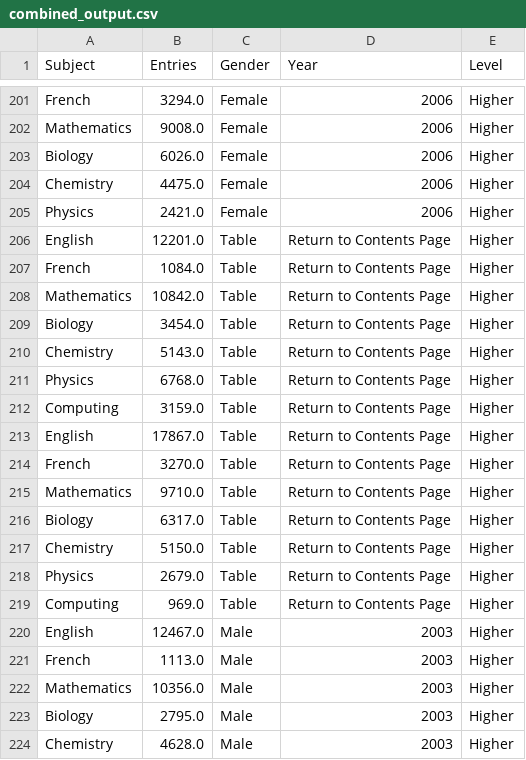
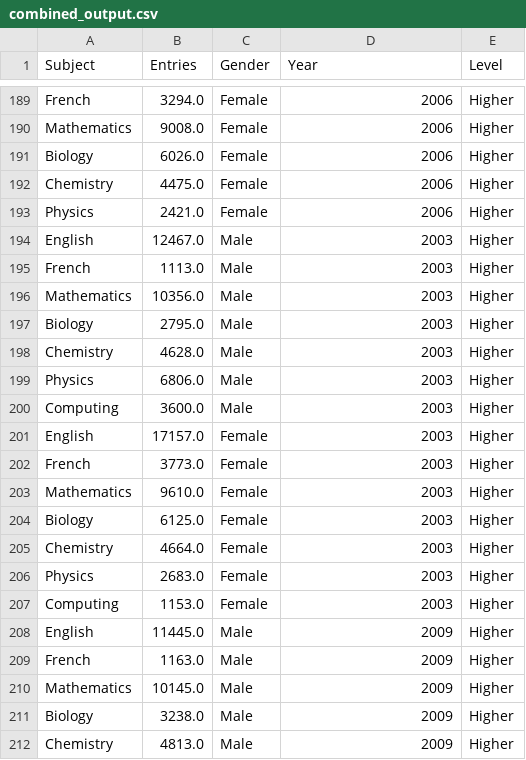
Before and after one commit to staylor11x/dresscode-data-processing, a CSV file: combined_output.csv, drawn as a sheet; only a part is shown, gaps mark what is left out; the shorter side is filled out with more unchanged rows; the diff covers the shown part only.

Commit message:
Added cache removed 2011 data
- The data format changes in 2011.
- Cache helps improve time fo adding new data.

```diff
--- a/combined_output.csv
+++ b/combined_output.csv
@@ -205,16 +193,2 @@ Chemistry,4475.0,Female,2006,Higher
 Physics,2421.0,Female,2006,Higher
-English,12201.0,Table,Return to Contents Page,Higher
-French,1084.0,Table,Return to Contents Page,Higher
-Mathematics,10842.0,Table,Return to Contents Page,Higher
-Biology,3454.0,Table,Return to Contents Page,Higher
-Chemistry,5143.0,Table,Return to Contents Page,Higher
-Physics,6768.0,Table,Return to Contents Page,Higher
-Computing,3159.0,Table,Return to Contents Page,Higher
-English,17867.0,Table,Return to Contents Page,Higher
-French,3270.0,Table,Return to Contents Page,Higher
-Mathematics,9710.0,Table,Return to Contents Page,Higher
-Biology,6317.0,Table,Return to Contents Page,Higher
-Chemistry,5150.0,Table,Return to Contents Page,Higher
-Physics,2679.0,Table,Return to Contents Page,Higher
-Computing,969.0,Table,Return to Contents Page,Higher
 English,12467.0,Male,2003,Higher
```
Also changed, not shown: 26 removed rows elsewhere in this file, 45 other files.
